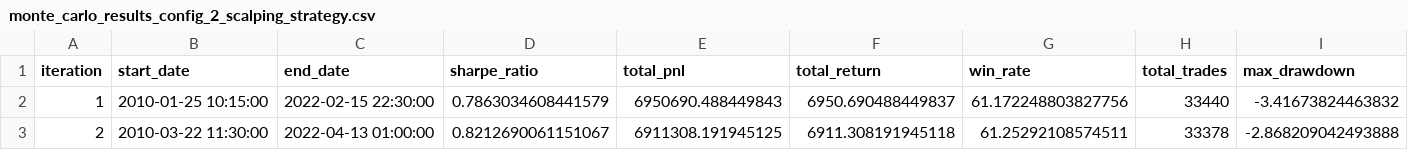
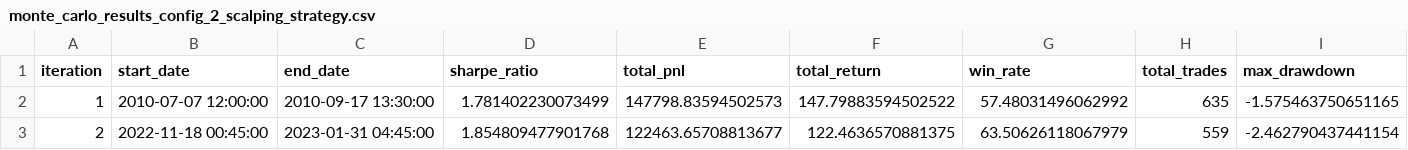
Before and after one commit to Pytrader1x/ML_STRATEGIES, a CSV file: Classical_strategies/results/monte_carlo_results_config_2_scalping_strategy.csv, drawn as a sheet; only a part is shown; the diff covers the shown part only; the diff names each change by its address in the sheet, - before the commit and + after, or states it on an @@ line.

```diff
--- a/Classical_strategies/results/monte_carlo_results_config_2_scalping_strategy.csv
+++ b/Classical_strategies/results/monte_carlo_results_config_2_scalping_strategy.csv
-B2 (start_date): 2010-01-25 10:15:00
+B2 (start_date): 2010-07-07 12:00:00
-C2 (end_date): 2022-02-15 22:30:00
+C2 (end_date): 2010-09-17 13:30:00
-D2 (sharpe_ratio): 0.7863034608441579
+D2 (sharpe_ratio): 1.781402230073499
-E2 (total_pnl): 6950690.488449843
+E2 (total_pnl): 147798.83594502573
-F2 (total_return): 6950.690488449837
+F2 (total_return): 147.79883594502522
-G2 (win_rate): 61.172248803827756
+G2 (win_rate): 57.48031496062992
-H2 (total_trades): 33440
+H2 (total_trades): 635
-I2 (max_drawdown): -3.41673824463832
+I2 (max_drawdown): -1.575463750651165
-B3 (start_date): 2010-03-22 11:30:00
+B3 (start_date): 2022-11-18 00:45:00
-C3 (end_date): 2022-04-13 01:00:00
+C3 (end_date): 2023-01-31 04:45:00
-D3 (sharpe_ratio): 0.8212690061151067
+D3 (sharpe_ratio): 1.854809477901768
-E3 (total_pnl): 6911308.191945125
+E3 (total_pnl): 122463.65708813677
-F3 (total_return): 6911.308191945118
+F3 (total_return): 122.4636570881375
-G3 (win_rate): 61.25292108574511
+G3 (win_rate): 63.50626118067979
-H3 (total_trades): 33378
+H3 (total_trades): 559
-I3 (max_drawdown): -2.868209042493888
+I3 (max_drawdown): -2.462790437441154
```
Also changed, not shown: 120 edited cells elsewhere in this file, Classical_strategies/results/monte_carlo_results_config_1_ultra-tight_risk_management.csv, 3 other files.
